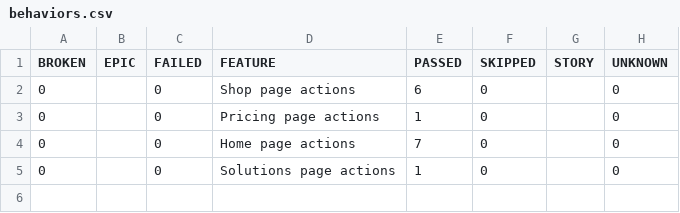
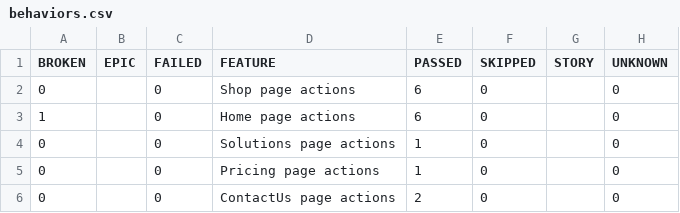
Before and after one commit to mafka0903/LQ-23_WebdriverIO-framework, a CSV file: data/behaviors.csv, drawn as a sheet.

```diff
--- a/data/behaviors.csv
+++ b/data/behaviors.csv
@@ -2,4 +2,5 @@
 "0","","0","Shop page actions","6","0","","0"
+"1","","0","Home page actions","6","0","","0"
+"0","","0","Solutions page actions","1","0","","0"
 "0","","0","Pricing page actions","1","0","","0"
-"0","","0","Home page actions","7","0","","0"
-"0","","0","Solutions page actions","1","0","","0"
+"0","","0","ContactUs page actions","2","0","","0"
```
Also changed, not shown: data/suites.csv, 57 other files.
